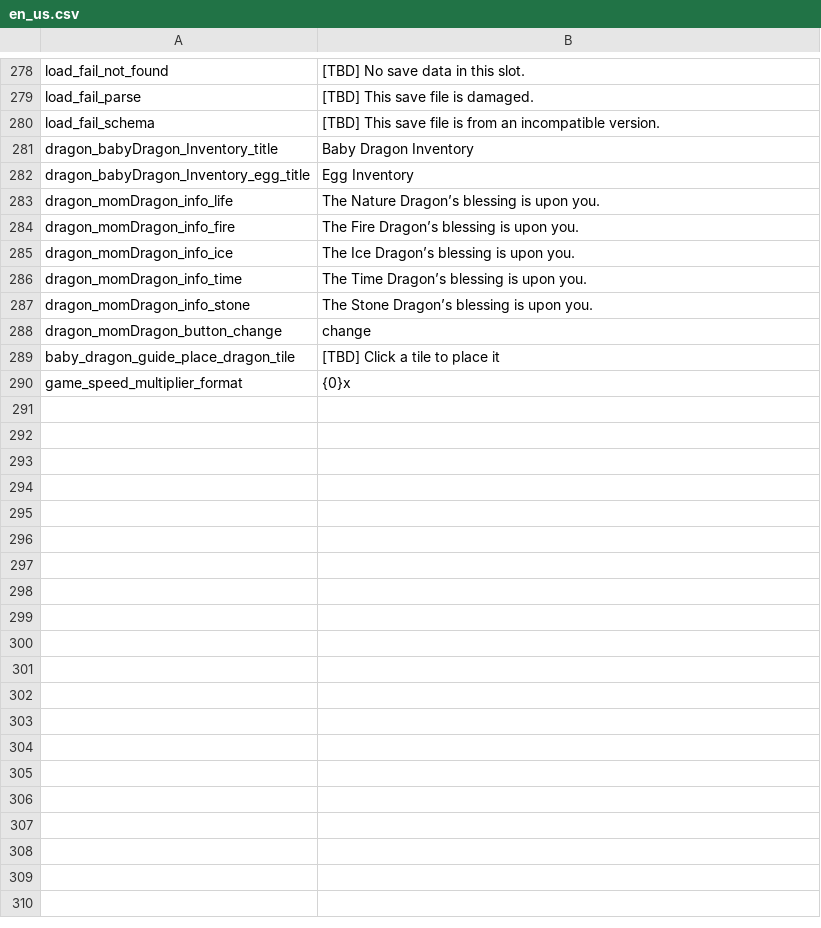
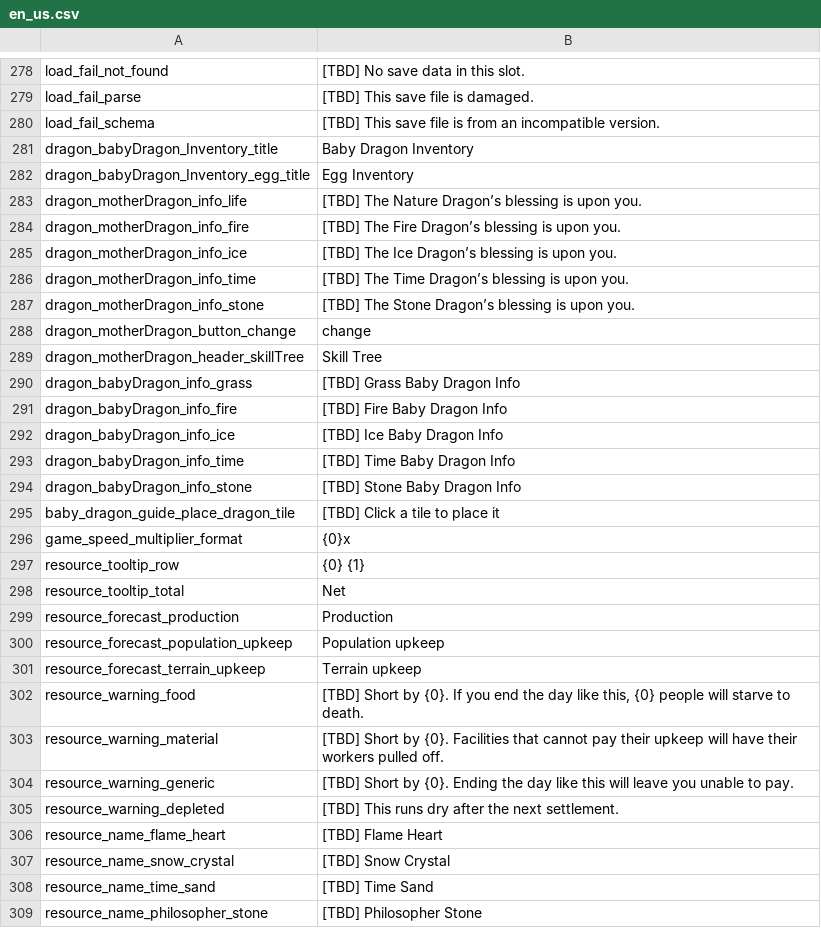
Before and after one commit to JoKangHyeon/TowerAndDragon, a CSV file: Assets/StreamingAssets/Localization/en_us.csv, drawn as a sheet; only a part is shown, gaps mark what is left out; the diff names each change by its address in the sheet, - before the commit and + after, or states it on an @@ line.

```diff
--- a/Assets/StreamingAssets/Localization/en_us.csv
+++ b/Assets/StreamingAssets/Localization/en_us.csv
-A283: dragon_momDragon_info_life
+A283: dragon_motherDragon_info_life
-B283: The Nature Dragon’s blessing is upon you.
+B283: [TBD] The Nature Dragon’s blessing is upon you.
-A284: dragon_momDragon_info_fire
+A284: dragon_motherDragon_info_fire
-B284: The Fire Dragon’s blessing is upon you.
+B284: [TBD] The Fire Dragon’s blessing is upon you.
-A285: dragon_momDragon_info_ice
+A285: dragon_motherDragon_info_ice
-B285: The Ice Dragon’s blessing is upon you.
+B285: [TBD] The Ice Dragon’s blessing is upon you.
-A286: dragon_momDragon_info_time
+A286: dragon_motherDragon_info_time
-B286: The Time Dragon’s blessing is upon you.
+B286: [TBD] The Time Dragon’s blessing is upon you.
-A287: dragon_momDragon_info_stone
+A287: dragon_motherDragon_info_stone
-B287: The Stone Dragon’s blessing is upon you.
+B287: [TBD] The Stone Dragon’s blessing is upon you.
-A288: dragon_momDragon_button_change
+A288: dragon_motherDragon_button_change
+row 289: dragon_motherDragon_header_skillTree | Skill Tree
+row 290: dragon_babyDragon_info_grass | [TBD] Grass Baby Dragon Info
+row 291: dragon_babyDragon_info_fire | [TBD] Fire Baby Dragon Info
+row 292: dragon_babyDragon_info_ice | [TBD] Ice Baby Dragon Info
+row 293: dragon_babyDragon_info_time | [TBD] Time Baby Dragon Info
+row 294: dragon_babyDragon_info_stone | [TBD] Stone Baby Dragon Info
+row 297: resource_tooltip_row | {0} {1}
+row 298: resource_tooltip_total | Net
+row 299: resource_forecast_production | Production
+row 300: resource_forecast_population_upkeep | Population upkeep
+row 301: resource_forecast_terrain_upkeep | Terrain upkeep
+row 302: resource_warning_food | [TBD] Short by {0}. If you end the day like this, {0} people will starve to death.
+row 303: resource_warning_material | [TBD] Short by {0}. Facilities that cannot pay their upkeep will have their workers pulled off.
+row 304: resource_warning_generic | [TBD] Short by {0}. Ending the day like this will leave you unable to pay.
+row 305: resource_warning_depleted | [TBD] This runs dry after the next settlement.
+row 306: resource_name_flame_heart | [TBD] Flame Heart
+row 307: resource_name_snow_crystal | [TBD] Snow Crystal
+row 308: resource_name_time_sand | [TBD] Time Sand
+row 309: resource_name_philosopher_stone | [TBD] Philosopher Stone
```
Also changed, not shown: Assets/StreamingAssets/Localization/ko_kr.csv, 3 other files.
